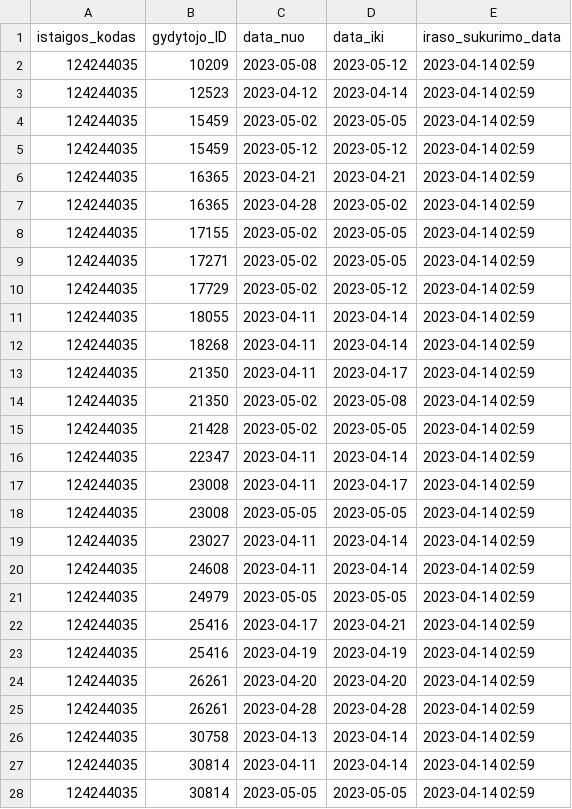
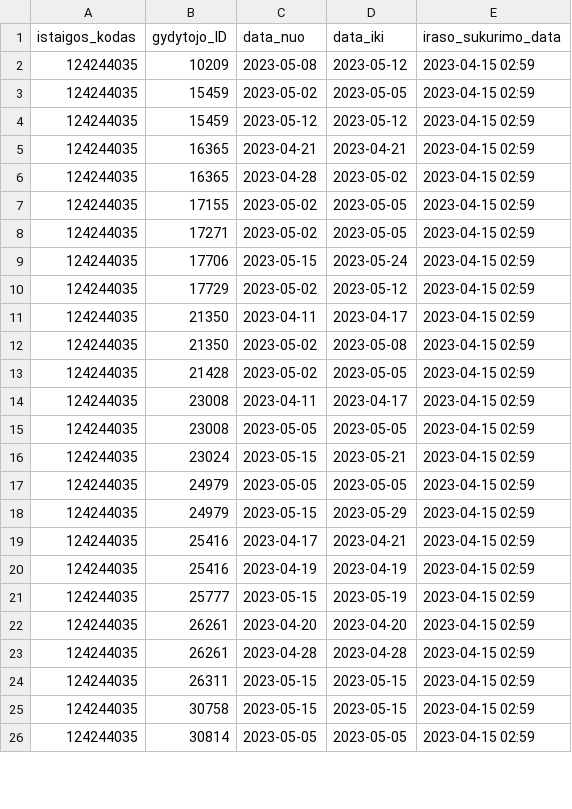
Before and after one commit to vilnius/antakalnio-poliklinika, a CSV file: 124244035_doctors_excluded.csv, drawn as a sheet; only a part is shown; the diff covers the shown part only.

```diff
--- a/124244035_doctors_excluded.csv
+++ b/124244035_doctors_excluded.csv
@@ -1,28 +1,26 @@
 istaigos_kodas;gydytojo_ID;data_nuo;data_iki;iraso_sukurimo_data
-124244035;10209;2023-05-08;2023-05-12;2023-04-14 02:59
-124244035;12523;2023-04-12;2023-04-14;2023-04-14 02:59
-124244035;15459;2023-05-02;2023-05-05;2023-04-14 02:59
-124244035;15459;2023-05-12;2023-05-12;2023-04-14 02:59
-124244035;16365;2023-04-21;2023-04-21;2023-04-14 02:59
-124244035;16365;2023-04-28;2023-05-02;2023-04-14 02:59
-124244035;17155;2023-05-02;2023-05-05;2023-04-14 02:59
-124244035;17271;2023-05-02;2023-05-05;2023-04-14 02:59
-124244035;17729;2023-05-02;2023-05-12;2023-04-14 02:59
-124244035;18055;2023-04-11;2023-04-14;2023-04-14 02:59
-124244035;18268;2023-04-11;2023-04-14;2023-04-14 02:59
-124244035;21350;2023-04-11;2023-04-17;2023-04-14 02:59
-124244035;21350;2023-05-02;2023-05-08;2023-04-14 02:59
-124244035;21428;2023-05-02;2023-05-05;2023-04-14 02:59
-124244035;22347;2023-04-11;2023-04-14;2023-04-14 02:59
-124244035;23008;2023-04-11;2023-04-17;2023-04-14 02:59
-124244035;23008;2023-05-05;2023-05-05;2023-04-14 02:59
-124244035;23027;2023-04-11;2023-04-14;2023-04-14 02:59
-124244035;24608;2023-04-11;2023-04-14;2023-04-14 02:59
-124244035;24979;2023-05-05;2023-05-05;2023-04-14 02:59
-124244035;25416;2023-04-17;2023-04-21;2023-04-14 02:59
-124244035;25416;2023-04-19;2023-04-19;2023-04-14 02:59
-124244035;26261;2023-04-20;2023-04-20;2023-04-14 02:59
-124244035;26261;2023-04-28;2023-04-28;2023-04-14 02:59
-124244035;30758;2023-04-13;2023-04-14;2023-04-14 02:59
-124244035;30814;2023-04-11;2023-04-14;2023-04-14 02:59
-124244035;30814;2023-05-05;2023-05-05;2023-04-14 02:59
+124244035;10209;2023-05-08;2023-05-12;2023-04-15 02:59
+124244035;15459;2023-05-02;2023-05-05;2023-04-15 02:59
+124244035;15459;2023-05-12;2023-05-12;2023-04-15 02:59
+124244035;16365;2023-04-21;2023-04-21;2023-04-15 02:59
+124244035;16365;2023-04-28;2023-05-02;2023-04-15 02:59
+124244035;17155;2023-05-02;2023-05-05;2023-04-15 02:59
+124244035;17271;2023-05-02;2023-05-05;2023-04-15 02:59
+124244035;17706;2023-05-15;2023-05-24;2023-04-15 02:59
+124244035;17729;2023-05-02;2023-05-12;2023-04-15 02:59
+124244035;21350;2023-04-11;2023-04-17;2023-04-15 02:59
+124244035;21350;2023-05-02;2023-05-08;2023-04-15 02:59
+124244035;21428;2023-05-02;2023-05-05;2023-04-15 02:59
+124244035;23008;2023-04-11;2023-04-17;2023-04-15 02:59
+124244035;23008;2023-05-05;2023-05-05;2023-04-15 02:59
+124244035;23024;2023-05-15;2023-05-21;2023-04-15 02:59
+124244035;24979;2023-05-05;2023-05-05;2023-04-15 02:59
+124244035;24979;2023-05-15;2023-05-29;2023-04-15 02:59
+124244035;25416;2023-04-17;2023-04-21;2023-04-15 02:59
+124244035;25416;2023-04-19;2023-04-19;2023-04-15 02:59
+124244035;25777;2023-05-15;2023-05-19;2023-04-15 02:59
+124244035;26261;2023-04-20;2023-04-20;2023-04-15 02:59
+124244035;26261;2023-04-28;2023-04-28;2023-04-15 02:59
+124244035;26311;2023-05-15;2023-05-15;2023-04-15 02:59
+124244035;30758;2023-05-15;2023-05-15;2023-04-15 02:59
+124244035;30814;2023-05-05;2023-05-05;2023-04-15 02:59
```
Also changed, not shown: 1 added row, 2 removed rows and 26 edited cells elsewhere in this file, 124244035_family_doctors_list.csv, 124244035_family_doctors_visits_hours.csv, 1 other file.
